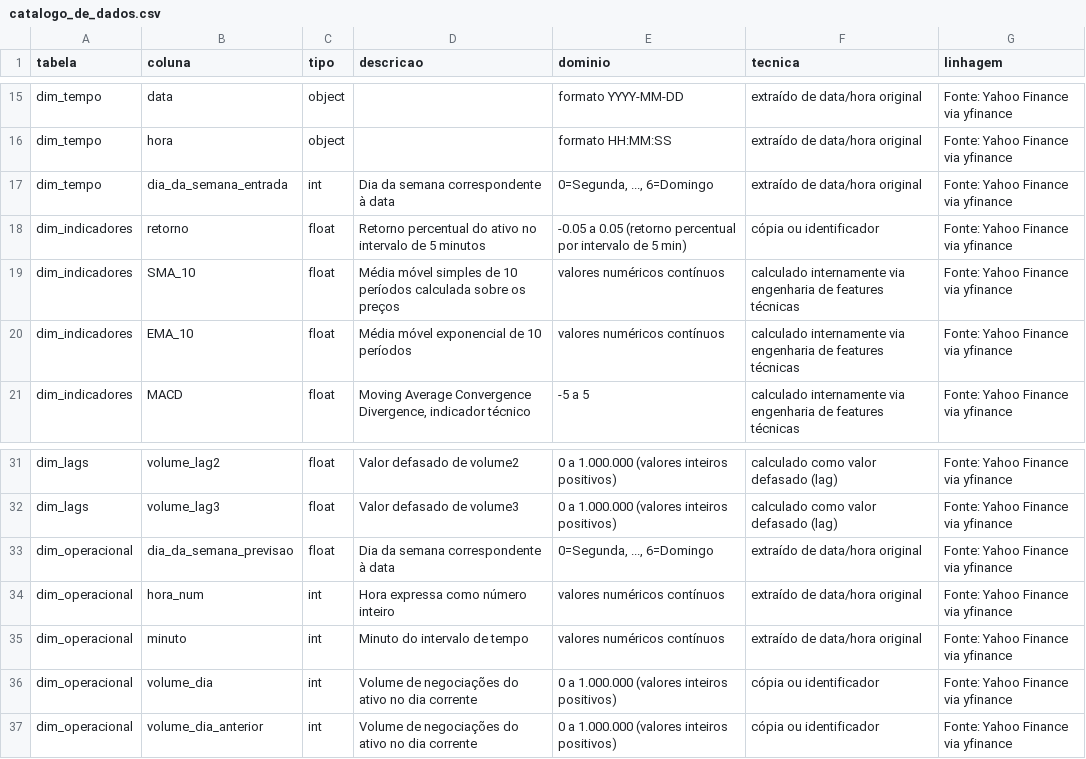
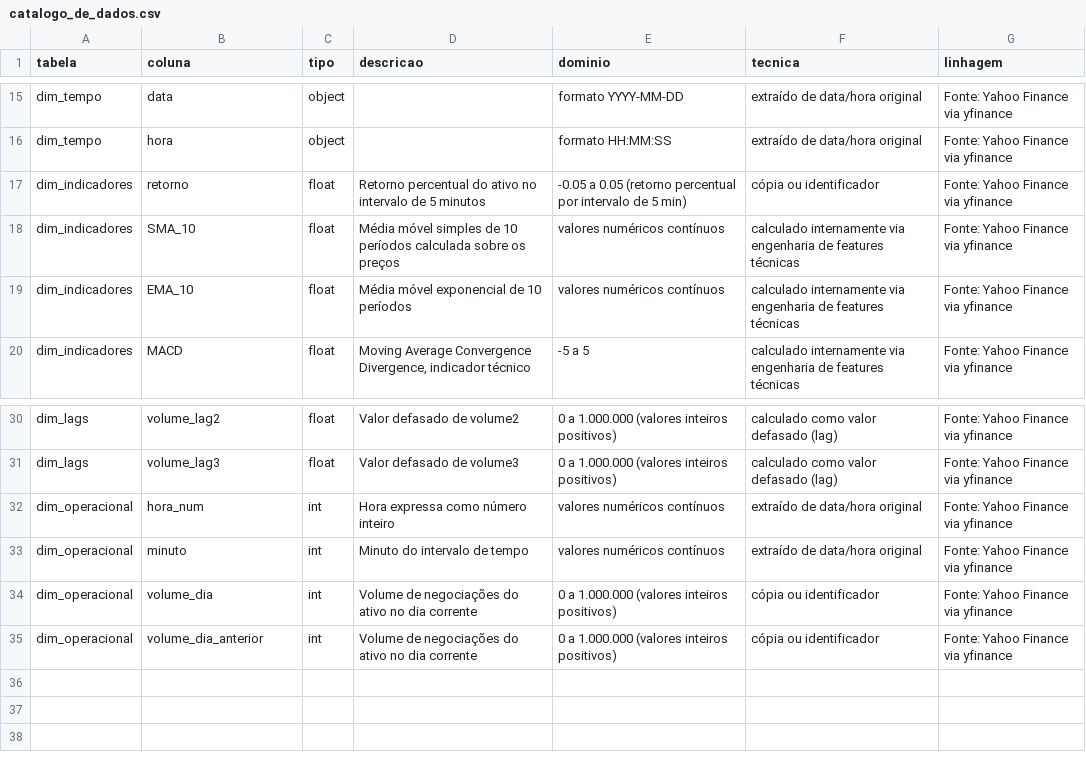
Before and after one commit to CarolBw/Piloto_Day_Trade, a CSV file: modelagem/catalog/catalogo_de_dados.csv, drawn as a sheet; only a part is shown, gaps mark what is left out.

Commit message:
Atualizando criação do banco de dados

```diff
--- a/modelagem/catalog/catalogo_de_dados.csv
+++ b/modelagem/catalog/catalogo_de_dados.csv
@@ -16,3 +16,2 @@ dim_tempo,data,object,,formato YYYY-MM-DD,extraído de data/hora original,Fonte:
 dim_tempo,hora,object,,formato HH:MM:SS,extraído de data/hora original,Fonte: Yahoo Finance via yfinance
-dim_tempo,dia_da_semana_entrada,int,Dia da semana correspondente à data,"0=Segunda, ..., 6=Domingo",extraído de data/hora original,Fonte: Yahoo Finance via yfinance
 dim_indicadores,retorno,float,Retorno percentual do ativo no intervalo de 5 minutos,-0.05 a 0.05 (retorno percentual por intervalo de 5 min),cópia ou identificador,Fonte: Yahoo Finance via yfinance
@@ -32,3 +31,2 @@ dim_lags,volume_lag2,float,Valor defasado de volume2,0 a 1.000.000 (valores inte
 dim_lags,volume_lag3,float,Valor defasado de volume3,0 a 1.000.000 (valores inteiros positivos),calculado como valor defasado (lag),Fonte: Yahoo Finance via yfinance
-dim_operacional,dia_da_semana_previsao,float,Dia da semana correspondente à data,"0=Segunda, ..., 6=Domingo",extraído de data/hora original,Fonte: Yahoo Finance via yfinance
 dim_operacional,hora_num,int,Hora expressa como número inteiro,valores numéricos contínuos,extraído de data/hora original,Fonte: Yahoo Finance via yfinance
```
Also changed, not shown: 2 other files.
